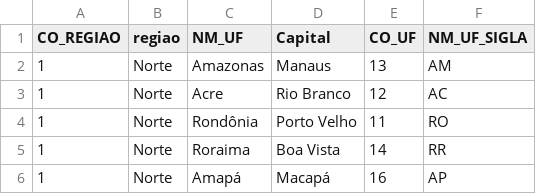
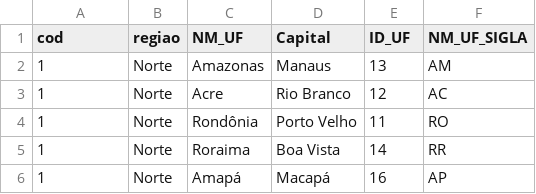
Before and after one commit to InfraSchools/analiseDados, a CSV file: base/EsatosNomeUFRegiao.csv, drawn as a sheet; only a part is shown.

```diff
--- a/base/EsatosNomeUFRegiao.csv
+++ b/base/EsatosNomeUFRegiao.csv
@@ -1,2 +1,2 @@
-CO_REGIAO,regiao,NM_UF,Capital,CO_UF,NM_UF_SIGLA
+cod,regiao,NM_UF,Capital,ID_UF,NM_UF_SIGLA
 1,Norte,Amazonas,Manaus,13,AM
```
Also changed, not shown: 5 other files.
